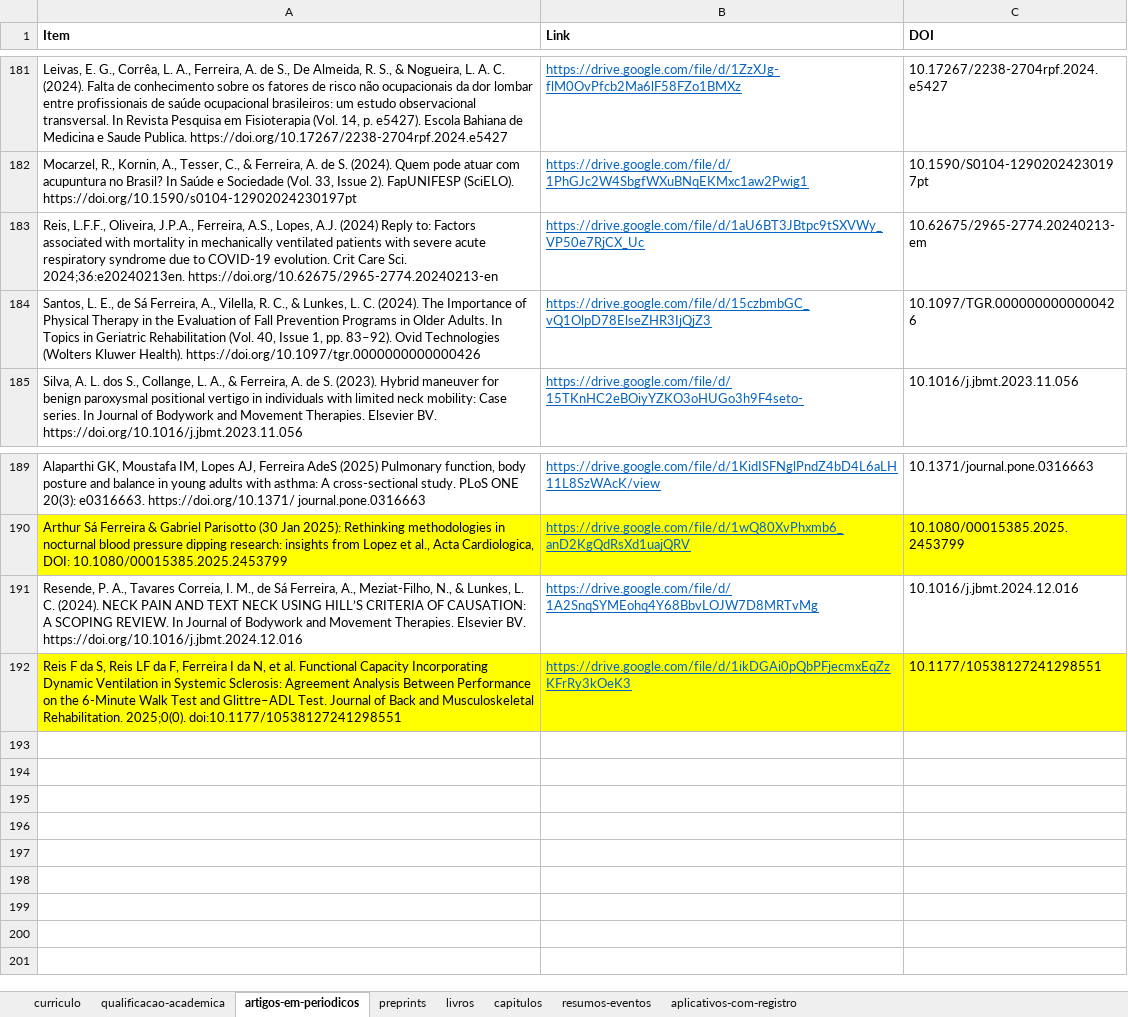
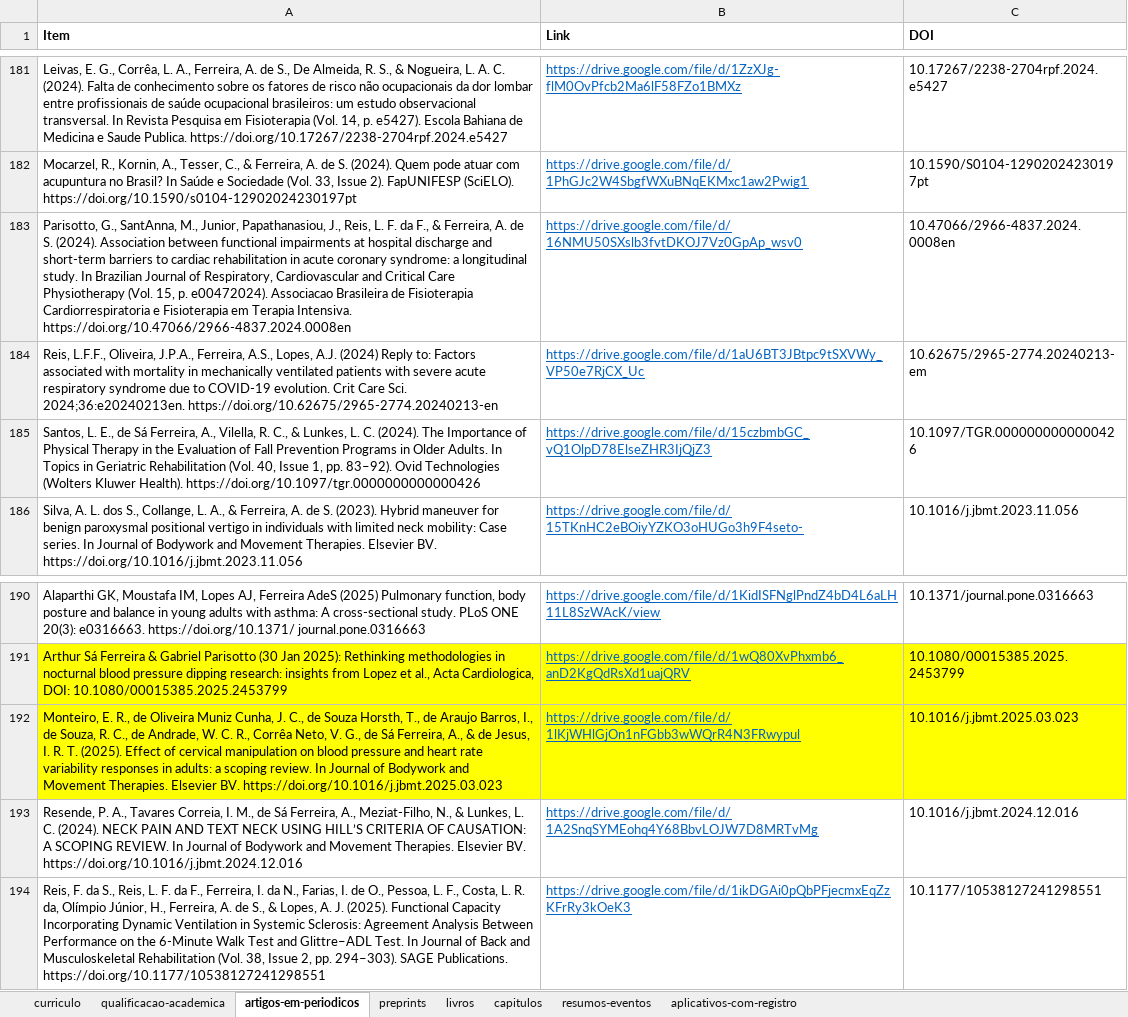
Before and after one commit to FerreiraAS/Ciencia-com-R-Consultoria, an Excel workbook: Links.xlsx, sheet artigos-em-periodicos, drawn as a sheet; only a part is shown, gaps mark what is left out; values as stored, in another font and other column widths than the file's, no borders; conditional formats not drawn; addresses are those after the commit; the diff names each change by its address in the sheet, - before the commit and + after, or states it on an @@ line.

```diff
--- a/Links.xlsx (sheet artigos-em-periodicos)
+++ b/Links.xlsx (sheet artigos-em-periodicos)
+row 183: Parisotto, G., SantAnna, M., Junior, Papathanasiou, J., Reis, L. F. da F., & Ferreira, A. de S. (2024). Association between functional impairments at hospital discharge and short-term barriers to cardiac rehabilitation in acute coronary syndrome: a longitudinal study. In Brazilian Journal of Respiratory, Cardiovascular and Critical Care Physiotherapy (Vol. 15, p. e00472024). Associacao Brasileira de Fisioterapia Cardiorrespiratoria e Fisioterapia em Terapia Intensiva. https://doi.org/10.47066/2966-4837.2024.0008en | https://drive.google.com/file/d/16NMU50SXslb3fvtDKOJ7Vz0GpAp_wsv0 | 10.47066/2966-4837.2024.0008en
+row 192: Monteiro, E. R., de Oliveira Muniz Cunha, J. C., de Souza Horsth, T., de Araujo Barros, I., de Souza, R. C., de Andrade, W. C. R., Corrêa Neto, V. G., de Sá Ferreira, A., & de Jesus, I. R. T. (2025). Effect of cervical manipulation on blood pressure and heart rate variability responses in adults: a scoping review. In Journal of Bodywork and Movement Therapies. Elsevier BV. https://doi.org/10.1016/j.jbmt.2025.03.023 | https://drive.google.com/file/d/1lKjWHlGjOn1nFGbb3wWQrR4N3FRwypul | 10.1016/j.jbmt.2025.03.023
-A194 (Item): Reis F da S, Reis LF da F, Ferreira I da N, et al. Functional Capacity Incorporating Dynamic Ventilation in Systemic Sclerosis: Agreement Analysis Between Performance on the 6-Minute Walk Test and Glittre–ADL Test. Journal of Back and Musculoskeletal Rehabilitation. 2025;0(0). doi:10.1177/10538127241298551
+A194 (Item): Reis, F. da S., Reis, L. F. da F., Ferreira, I. da N., Farias, I. de O., Pessoa, L. F., Costa, L. R. da, Olímpio Júnior, H., Ferreira, A. de S., & Lopes, A. J. (2025). Functional Capacity Incorporating Dynamic Ventilation in Systemic Sclerosis: Agreement Analysis Between Performance on the 6-Minute Walk Test and Glittre–ADL Test. In Journal of Back and Musculoskeletal Rehabilitation (Vol. 38, Issue 2, pp. 294–303). SAGE Publications. https://doi.org/10.1177/10538127241298551
-A194:C194 fill: #FFFF00
+A194:C194 fill: none
```
Also changed, not shown: docs/Links.xlsx, 24 other files.
